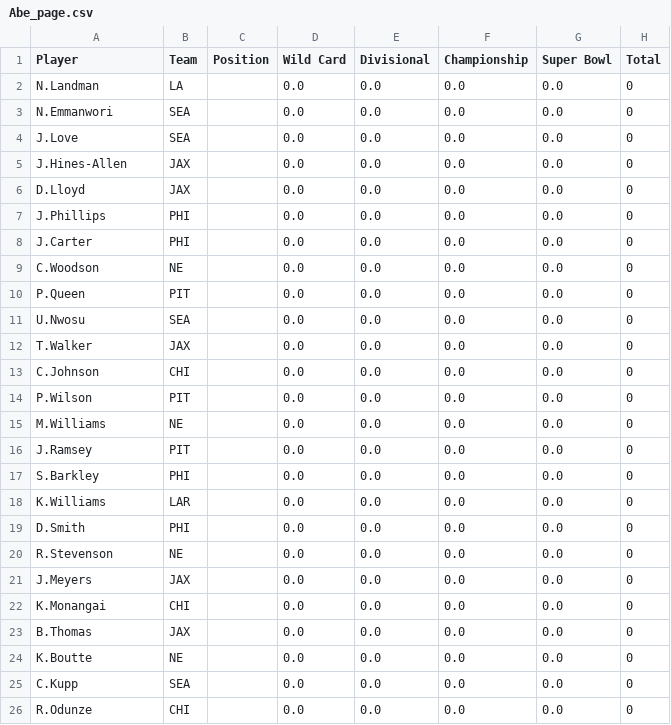
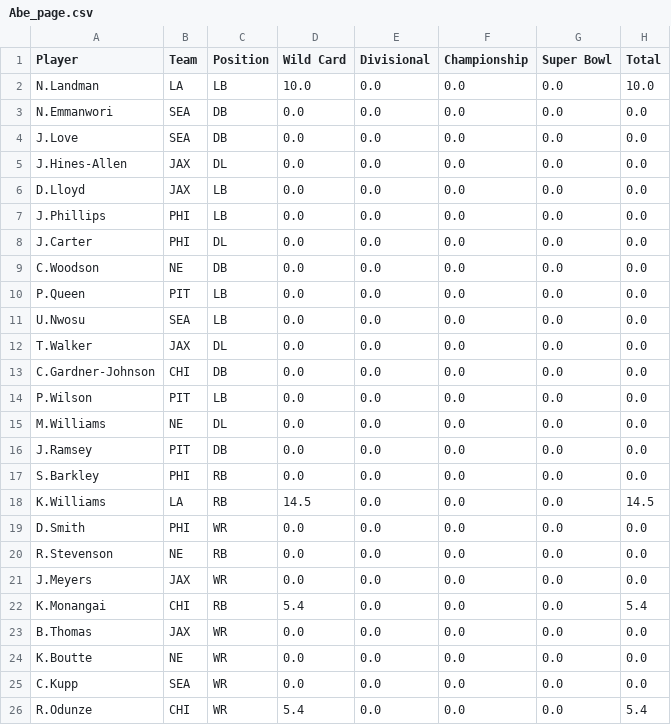
Before and after one commit to ethanewing1/playoff_league_app, a CSV file: league_pages/Abe_page.csv, drawn as a sheet; only a part is shown; the diff covers the shown part only.

```diff
--- a/league_pages/Abe_page.csv
+++ b/league_pages/Abe_page.csv
@@ -1,26 +1,26 @@
 Player,Team,Position,Wild Card,Divisional,Championship,Super Bowl,Total
-N.Landman,LA,,0.0,0.0,0.0,0.0,0
-N.Emmanwori,SEA,,0.0,0.0,0.0,0.0,0
-J.Love,SEA,,0.0,0.0,0.0,0.0,0
-J.Hines-Allen,JAX,,0.0,0.0,0.0,0.0,0
-D.Lloyd,JAX,,0.0,0.0,0.0,0.0,0
-J.Phillips,PHI,,0.0,0.0,0.0,0.0,0
-J.Carter,PHI,,0.0,0.0,0.0,0.0,0
-C.Woodson,NE,,0.0,0.0,0.0,0.0,0
-P.Queen,PIT,,0.0,0.0,0.0,0.0,0
-U.Nwosu,SEA,,0.0,0.0,0.0,0.0,0
-T.Walker,JAX,,0.0,0.0,0.0,0.0,0
-C.Johnson,CHI,,0.0,0.0,0.0,0.0,0
-P.Wilson,PIT,,0.0,0.0,0.0,0.0,0
-M.Williams,NE,,0.0,0.0,0.0,0.0,0
-J.Ramsey,PIT,,0.0,0.0,0.0,0.0,0
-S.Barkley,PHI,,0.0,0.0,0.0,0.0,0
-K.Williams,LAR,,0.0,0.0,0.0,0.0,0
-D.Smith,PHI,,0.0,0.0,0.0,0.0,0
-R.Stevenson,NE,,0.0,0.0,0.0,0.0,0
-J.Meyers,JAX,,0.0,0.0,0.0,0.0,0
-K.Monangai,CHI,,0.0,0.0,0.0,0.0,0
-B.Thomas,JAX,,0.0,0.0,0.0,0.0,0
-K.Boutte,NE,,0.0,0.0,0.0,0.0,0
-C.Kupp,SEA,,0.0,0.0,0.0,0.0,0
-R.Odunze,CHI,,0.0,0.0,0.0,0.0,0
+N.Landman,LA,LB,10.0,0.0,0.0,0.0,10.0
+N.Emmanwori,SEA,DB,0.0,0.0,0.0,0.0,0.0
+J.Love,SEA,DB,0.0,0.0,0.0,0.0,0.0
+J.Hines-Allen,JAX,DL,0.0,0.0,0.0,0.0,0.0
+D.Lloyd,JAX,LB,0.0,0.0,0.0,0.0,0.0
+J.Phillips,PHI,LB,0.0,0.0,0.0,0.0,0.0
+J.Carter,PHI,DL,0.0,0.0,0.0,0.0,0.0
+C.Woodson,NE,DB,0.0,0.0,0.0,0.0,0.0
+P.Queen,PIT,LB,0.0,0.0,0.0,0.0,0.0
+U.Nwosu,SEA,LB,0.0,0.0,0.0,0.0,0.0
+T.Walker,JAX,DL,0.0,0.0,0.0,0.0,0.0
+C.Gardner-Johnson,CHI,DB,0.0,0.0,0.0,0.0,0.0
+P.Wilson,PIT,LB,0.0,0.0,0.0,0.0,0.0
+M.Williams,NE,DL,0.0,0.0,0.0,0.0,0.0
+J.Ramsey,PIT,DB,0.0,0.0,0.0,0.0,0.0
+S.Barkley,PHI,RB,0.0,0.0,0.0,0.0,0.0
+K.Williams,LA,RB,14.5,0.0,0.0,0.0,14.5
+D.Smith,PHI,WR,0.0,0.0,0.0,0.0,0.0
+R.Stevenson,NE,RB,0.0,0.0,0.0,0.0,0.0
+J.Meyers,JAX,WR,0.0,0.0,0.0,0.0,0.0
+K.Monangai,CHI,RB,5.4,0.0,0.0,0.0,5.4
+B.Thomas,JAX,WR,0.0,0.0,0.0,0.0,0.0
+K.Boutte,NE,WR,0.0,0.0,0.0,0.0,0.0
+C.Kupp,SEA,WR,0.0,0.0,0.0,0.0,0.0
+R.Odunze,CHI,WR,5.4,0.0,0.0,0.0,5.4
```
Also changed, not shown: 11 edited cells elsewhere in this file, league_pages/Blake_page.csv, league_pages/Crum_page.csv, 10 other files.
